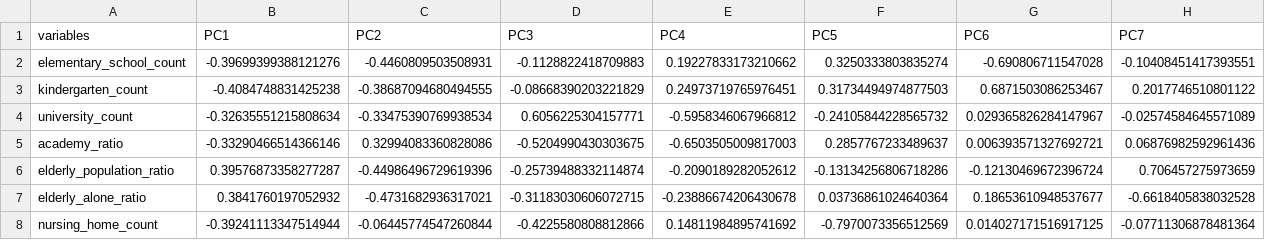
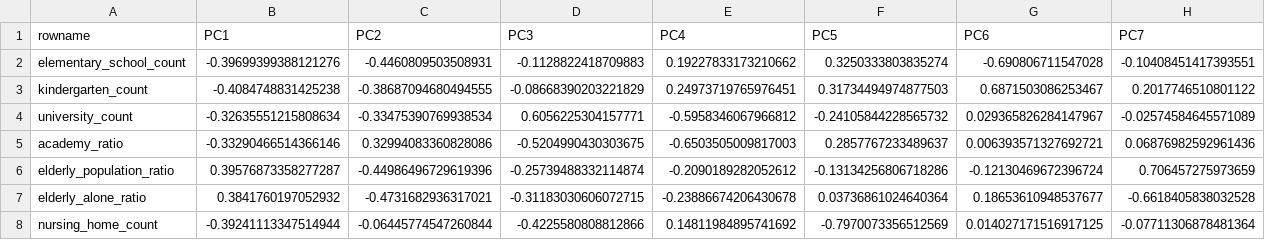
Before and after one commit to rforbiodatascience/2020_group10, a TSV file: data/wrangled_pca_vectors.tsv, drawn as a sheet.

```diff
--- a/data/wrangled_pca_vectors.tsv
+++ b/data/wrangled_pca_vectors.tsv
@@ -1,2 +1,2 @@
-variables	PC1	PC2	PC3	PC4	PC5	PC6	PC7
+rowname	PC1	PC2	PC3	PC4	PC5	PC6	PC7
 elementary_school_count	-0.39699399388121276	-0.4460809503508931	-0.1128822418709883	0.19227833173210662	0.3250333803835274	-0.690806711547028	-0.10408451417393551
```
Also changed, not shown: data/wrangled_city_var_cor.tsv, 10 other files.
